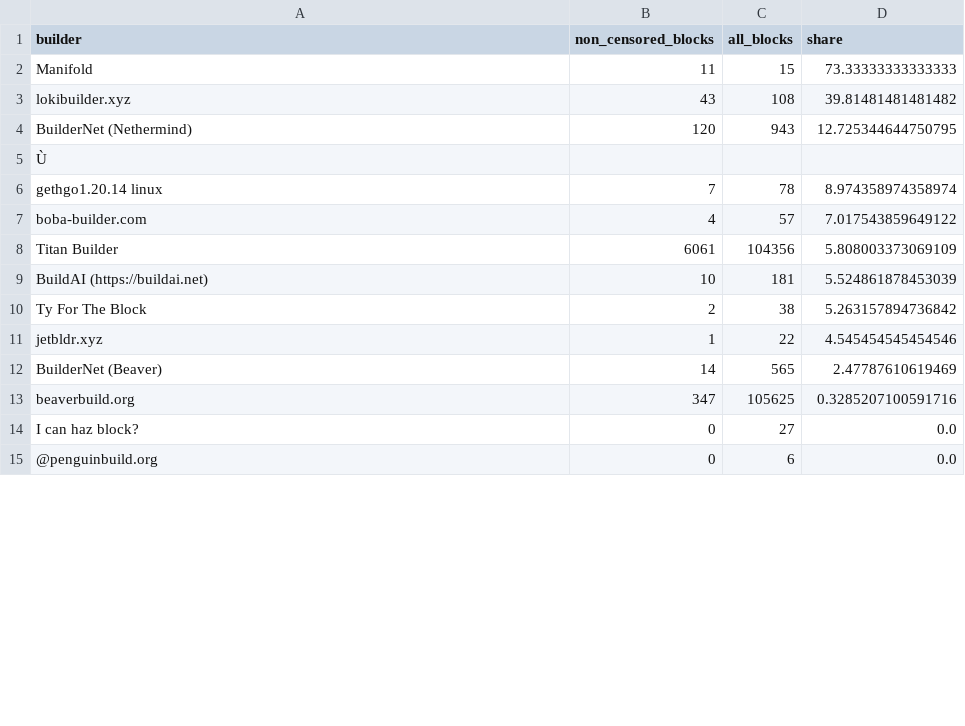
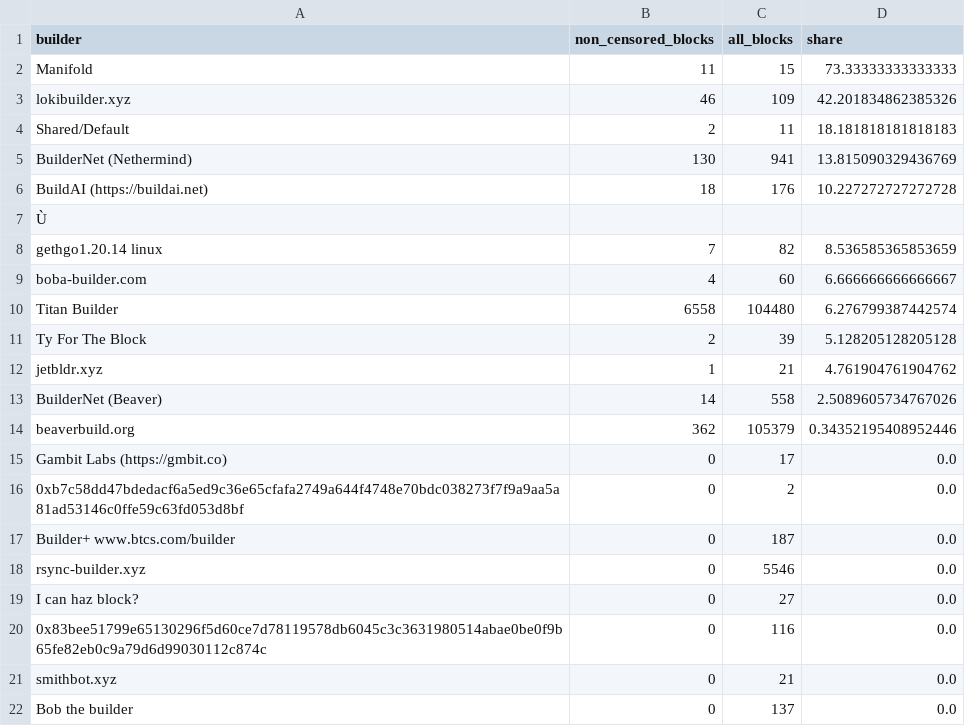
Before and after one commit to nerolation/censorship.pics, a CSV file: data/builder_stats.csv, drawn as a sheet; only a part is shown; the shorter side is filled out with more unchanged rows; removed rows and columns are numbered as before the commit, all else as after; the diff covers the shown part only; the diff names each change by its address in the sheet, - before the commit and + after, or states it on an @@ line.

```diff
--- a/data/builder_stats.csv
+++ b/data/builder_stats.csv
-B3 (non_censored_blocks): 43
+B3 (non_censored_blocks): 46
-C3 (all_blocks): 108
+C3 (all_blocks): 109
-D3 (share): 39.81481481481482
+D3 (share): 42.201834862385326
+row 4: Shared/Default | 2 | 11 | 18.181818181818183
-B5 (non_censored_blocks): 120
+B5 (non_censored_blocks): 130
-C5 (all_blocks): 943
+C5 (all_blocks): 941
-D5 (share): 12.725344644750795
+D5 (share): 13.815090329436769
+row 6: BuildAI (https://buildai.net) | 18 | 176 | 10.227272727272728
-C8 (all_blocks): 78
+C8 (all_blocks): 82
-D8 (share): 8.974358974358974
+D8 (share): 8.536585365853659
-C9 (all_blocks): 57
+C9 (all_blocks): 60
-D9 (share): 7.017543859649122
+D9 (share): 6.666666666666667
-B10 (non_censored_blocks): 6061
+B10 (non_censored_blocks): 6558
-C10 (all_blocks): 104356
+C10 (all_blocks): 104480
-D10 (share): 5.808003373069109
+D10 (share): 6.276799387442574
-row 9: BuildAI (https://buildai.net) | 10 | 181 | 5.524861878453039
-C11 (all_blocks): 38
+C11 (all_blocks): 39
-D11 (share): 5.263157894736842
+D11 (share): 5.128205128205128
-C12 (all_blocks): 22
+C12 (all_blocks): 21
-D12 (share): 4.545454545454546
+D12 (share): 4.761904761904762
-C13 (all_blocks): 565
+C13 (all_blocks): 558
-D13 (share): 2.47787610619469
+D13 (share): 2.5089605734767026
-B14 (non_censored_blocks): 347
+B14 (non_censored_blocks): 362
-C14 (all_blocks): 105625
+C14 (all_blocks): 105379
-D14 (share): 0.3285207100591716
+D14 (share): 0.34352195408952446
@@ row 25 moved to row 15: Gambit Labs (https://gmbit.co) @@
@@ row 31 moved to row 16: 0xb7c58dd47bdedacf6a5ed9c36e65cfafa2749a… @@
+row 17: Builder+ www.btcs.com/builder | 0 | 187 | 0.0
+row 18: rsync-builder.xyz | 0 | 5546 | 0.0
+row 20: 0x83bee51799e65130296f5d60ce7d78119578db6045c3c3631980514abae0be0f9b65fe82eb0c9a79d6d99030112c874c | 0 | 116 | 0.0
@@ row 26 moved to row 21: smithbot.xyz @@
+row 22: Bob the builder | 0 | 137 | 0.0
```
Also changed, not shown: 4 added rows, 9 removed rows, 4 moved rows and 3 edited cells elsewhere in this file, data/censorship_stats.csv, data/relay_stats.csv, 1 other file.
